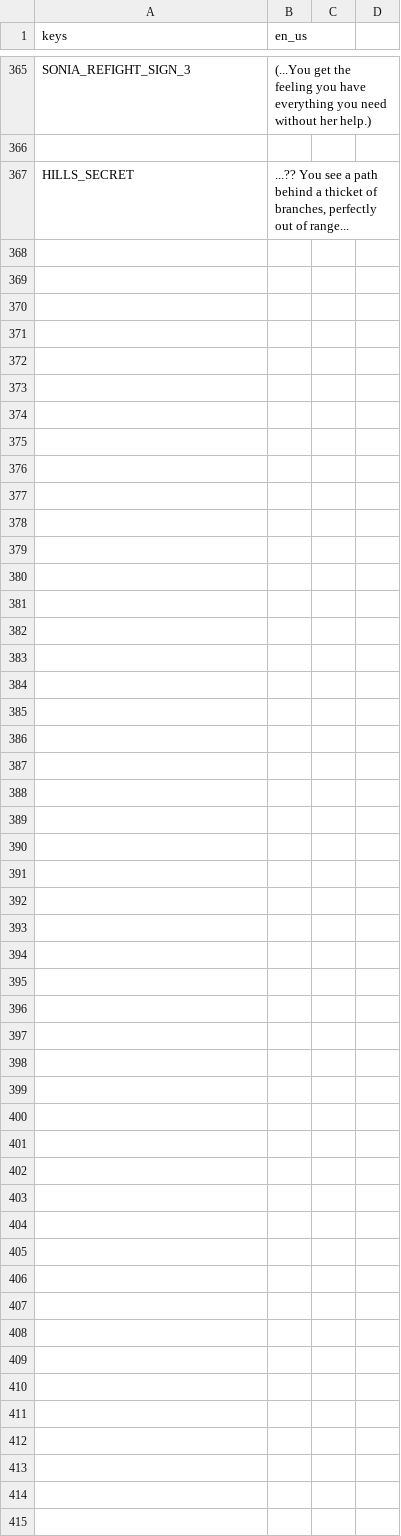
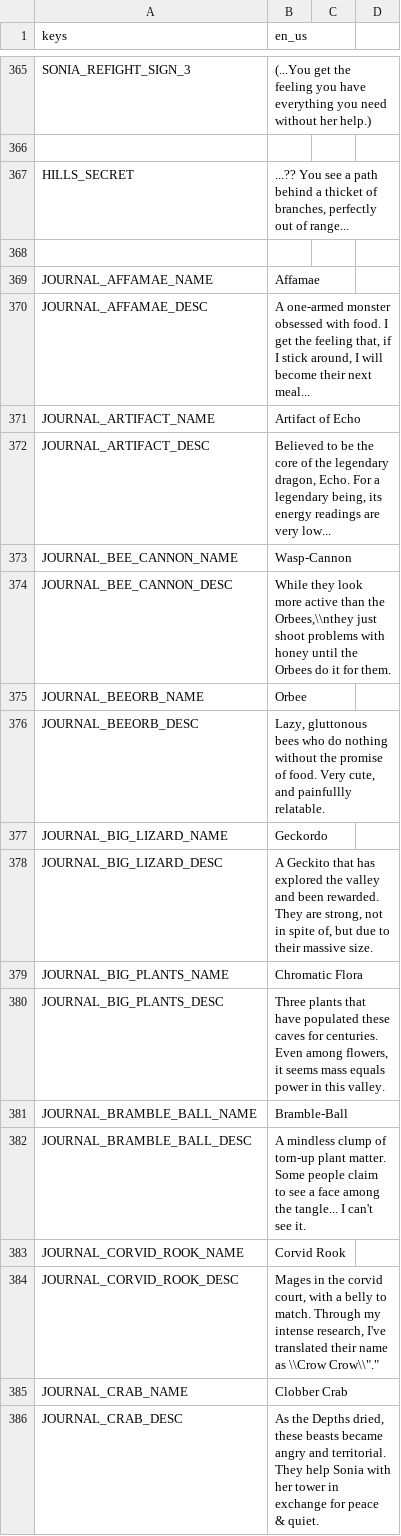
Before and after one commit to Kara-Shiftclaw/echos-day-out-godot, a CSV file: scripts/output.csv, drawn as a sheet; only a part is shown, gaps mark what is left out; the diff covers the shown part only.

Commit message:
Add journal entries to translation

```diff
--- a/scripts/output.csv
+++ b/scripts/output.csv
@@ -369 +369,20 @@ SONIA_REFIGHT_SIGN_3,"(...You get the feeling you have everything you need witho
 HILLS_SECRET,"...?? You see a path behind a thicket of branches, perfectly out of range..."
+
+JOURNAL_AFFAMAE_NAME,"Affamae"
+JOURNAL_AFFAMAE_DESC,"A one-armed monster obsessed with food. I get the feeling that, if I stick around, I will become their next meal..."
+JOURNAL_ARTIFACT_NAME,"Artifact of Echo"
+JOURNAL_ARTIFACT_DESC,"Believed to be the core of the legendary dragon, Echo. For a legendary being, its energy readings are very low..."
+JOURNAL_BEE_CANNON_NAME,"Wasp-Cannon"
+JOURNAL_BEE_CANNON_DESC,"While they look more active than the Orbees,\\nthey just shoot problems with honey until the Orbees do it for them."
+JOURNAL_BEEORB_NAME,"Orbee"
+JOURNAL_BEEORB_DESC,"Lazy, gluttonous bees who do nothing without the promise of food. Very cute, and painfullly relatable."
+JOURNAL_BIG_LIZARD_NAME,"Geckordo"
+JOURNAL_BIG_LIZARD_DESC,"A Geckito that has explored the valley and been rewarded. They are strong, not in spite of, but due to their massive size."
+JOURNAL_BIG_PLANTS_NAME,"Chromatic Flora"
+JOURNAL_BIG_PLANTS_DESC,"Three plants that have populated these caves for centuries. Even among flowers, it seems mass equals power in this valley."
+JOURNAL_BRAMBLE_BALL_NAME,"Bramble-Ball"
+JOURNAL_BRAMBLE_BALL_DESC,"A mindless clump of torn-up plant matter. Some people claim to see a face among the tangle... I can't see it."
+JOURNAL_CORVID_ROOK_NAME,"Corvid Rook"
+JOURNAL_CORVID_ROOK_DESC,"Mages in the corvid court, with a belly to match. Through my intense research, I've translated their name as \\"Crow Crow\\"."
+JOURNAL_CRAB_NAME,"Clobber Crab"
+JOURNAL_CRAB_DESC,"As the Depths dried, these beasts became angry and territorial. They help Sonia with her tower in exchange for peace & quiet."
```
Also changed, not shown: 46 added rows elsewhere in this file, assets/translation.csv, 33 other files.
